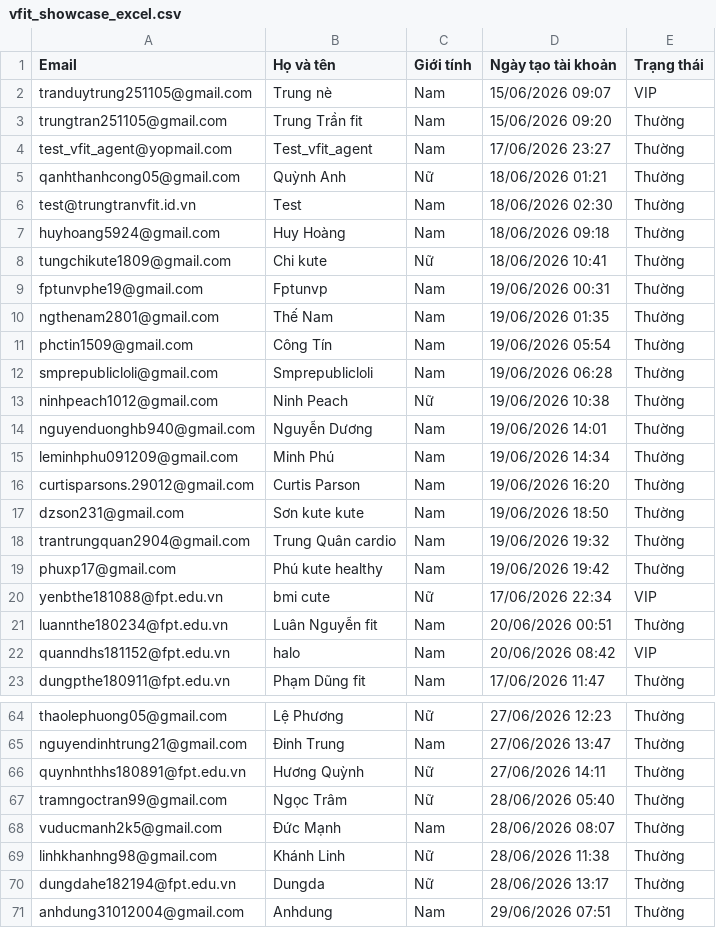
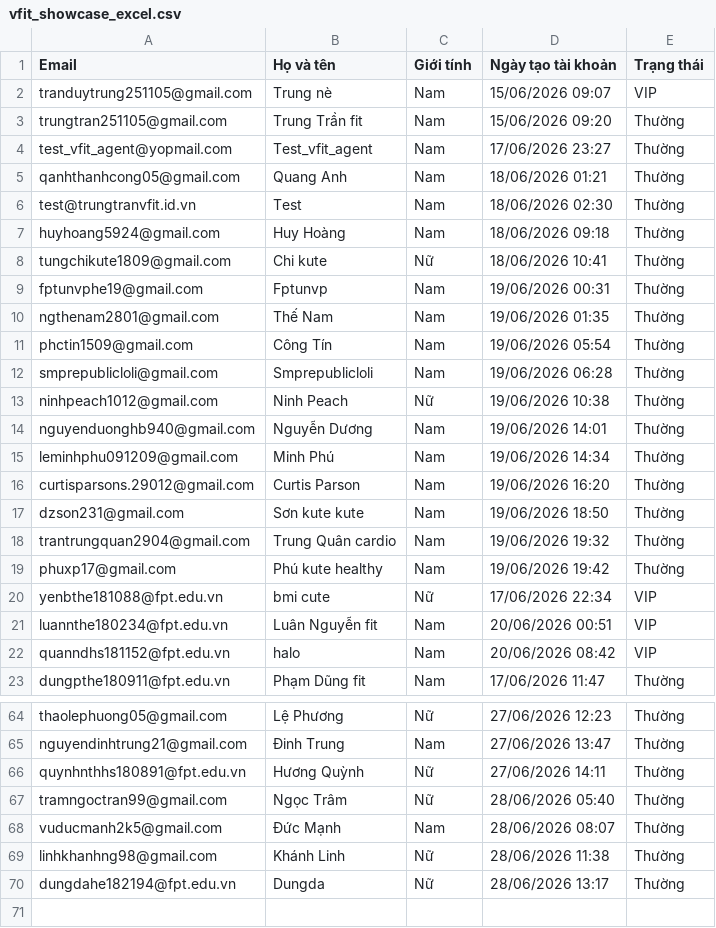
Before and after one commit to nabii-nguyenn213/V-Fit, a CSV file: docs/vfit_showcase_excel.csv, drawn as a sheet; only a part is shown, gaps mark what is left out.

```diff
--- a/docs/vfit_showcase_excel.csv
+++ b/docs/vfit_showcase_excel.csv
@@ -4,3 +4,3 @@ trungtran251105@gmail.com,Trung Trần fit,Nam,15/06/2026 09:20,Thường
 test_vfit_agent@yopmail.com,Test_vfit_agent,Nam,17/06/2026 23:27,Thường
-qanhthanhcong05@gmail.com,Quỳnh Anh,Nữ,18/06/2026 01:21,Thường
+qanhthanhcong05@gmail.com,Quang Anh,Nam,18/06/2026 01:21,Thường
 test@trungtranvfit.id.vn,Test,Nam,18/06/2026 02:30,Thường
@@ -20,3 +20,3 @@ phuxp17@gmail.com,Phú kute healthy,Nam,19/06/2026 19:42,Thường
 yenbthe181088@fpt.edu.vn,bmi cute,Nữ,17/06/2026 22:34,VIP
-luannthe180234@fpt.edu.vn,Luân Nguyễn fit,Nam,20/06/2026 00:51,Thường
+luannthe180234@fpt.edu.vn,Luân Nguyễn fit,Nam,20/06/2026 00:51,VIP
 quanndhs181152@fpt.edu.vn,halo,Nam,20/06/2026 08:42,VIP
@@ -70,2 +70 @@ linhkhanhng98@gmail.com,Khánh Linh,Nữ,28/06/2026 11:38,Thường
 dungdahe182194@fpt.edu.vn,Dungda,Nữ,28/06/2026 13:17,Thường
-anhdung31012004@gmail.com,Anhdung,Nam,29/06/2026 07:51,Thường
```
Also changed, not shown: docs/vfit_transactions.csv, docs/vfit_users.csv.
